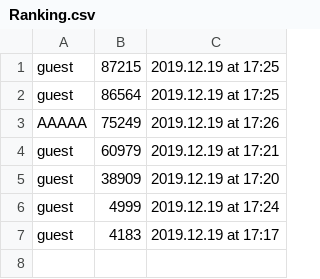
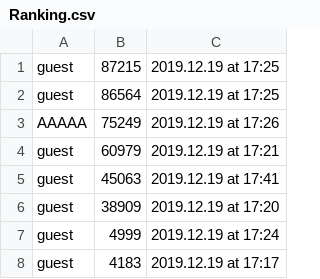
Before and after one commit to Sclas6/csprog8, a CSV file: csv/Ranking.csv, drawn as a sheet.

```diff
--- a/csv/Ranking.csv
+++ b/csv/Ranking.csv
@@ -4,2 +4,3 @@ AAAAA,75249,2019.12.19 at 17:26
 guest,60979,2019.12.19 at 17:21
+guest,45063,2019.12.19 at 17:41
 guest,38909,2019.12.19 at 17:20
```
Also changed, not shown: csv/ScoreList.csv, 8 other files.
